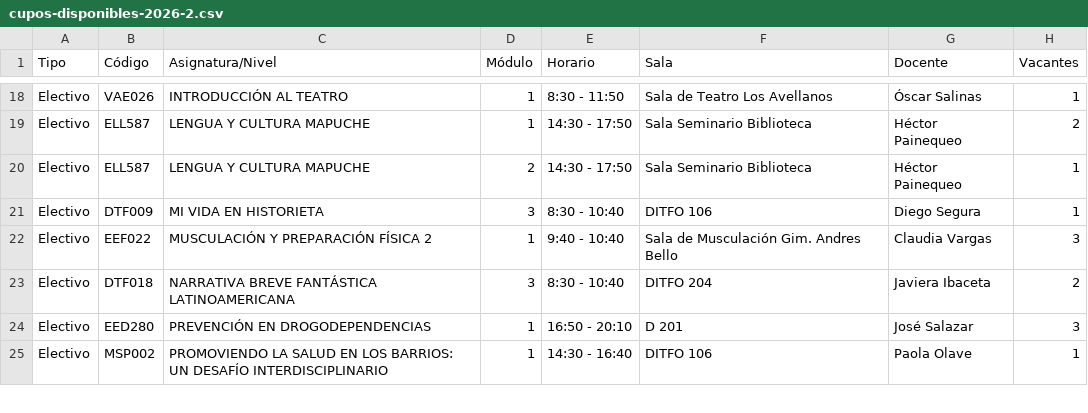
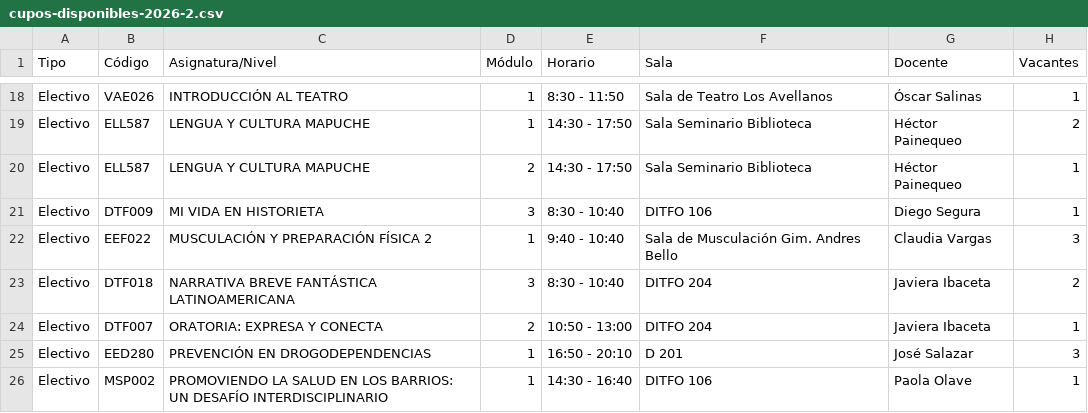
Before and after one commit to felipeopazo-ufro/cupos-ufro, a CSV file: cupos-disponibles-2026-2.csv, drawn as a sheet; only a part is shown, gaps mark what is left out.

```diff
--- a/cupos-disponibles-2026-2.csv
+++ b/cupos-disponibles-2026-2.csv
@@ -23,2 +23,3 @@
 "Electivo";"DTF018";"NARRATIVA BREVE FANTÁSTICA LATINOAMERICANA";"3";"8:30 - 10:40";"DITFO 204";"Javiera Ibaceta";"2"
+"Electivo";"DTF007";"ORATORIA: EXPRESA Y CONECTA";"2";"10:50 - 13:00";"DITFO 204";"Javiera Ibaceta";"1"
 "Electivo";"EED280";"PREVENCIÓN EN DROGODEPENDENCIAS";"1";"16:50 - 20:10";"D 201";"José Salazar";"3"
```
Also changed, not shown: 1 other file.
